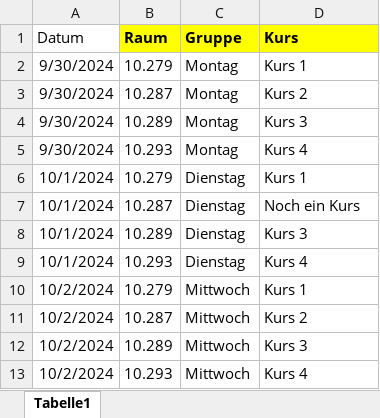
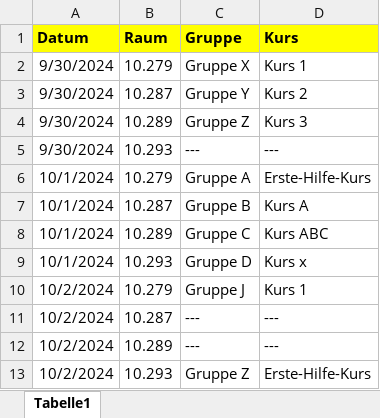
Before and after one commit to troescherw/infoscreen, an Excel workbook: planung_taeglich.xlsx, sheet Tabelle1, drawn as a sheet; values as stored, in another font and other column widths than the file's, no borders; the diff names each change by its address in the sheet, - before the commit and + after, or states it on an @@ line.

Commit message:
Add files via upload

```diff
--- a/planung_taeglich.xlsx (sheet Tabelle1)
+++ b/planung_taeglich.xlsx (sheet Tabelle1)
@@ A1 fill: none → #FFFF00, bold: off → on @@
-C2 (Gruppe): Montag
+C2 (Gruppe): Gruppe X
-C3 (Gruppe): Montag
+C3 (Gruppe): Gruppe Y
-C4 (Gruppe): Montag
+C4 (Gruppe): Gruppe Z
-C5 (Gruppe): Montag
+C5 (Gruppe): ---
-D5 (Kurs): Kurs 4
+D5 (Kurs): ---
-C6 (Gruppe): Dienstag
+C6 (Gruppe): Gruppe A
-D6 (Kurs): Kurs 1
+D6 (Kurs): Erste-Hilfe-Kurs
-C7 (Gruppe): Dienstag
+C7 (Gruppe): Gruppe B
-D7 (Kurs): Noch ein Kurs
+D7 (Kurs): Kurs A
-C8 (Gruppe): Dienstag
+C8 (Gruppe): Gruppe C
-D8 (Kurs): Kurs 3
+D8 (Kurs): Kurs ABC
-C9 (Gruppe): Dienstag
+C9 (Gruppe): Gruppe D
-D9 (Kurs): Kurs 4
+D9 (Kurs): Kurs x
-C10 (Gruppe): Mittwoch
+C10 (Gruppe): Gruppe J
-C11:C12 (Gruppe): Mittwoch
+C11:C12 (Gruppe): ---
-D11 (Kurs): Kurs 2
+D11 (Kurs): ---
-D12 (Kurs): Kurs 3
+D12 (Kurs): ---
-C13 (Gruppe): Mittwoch
+C13 (Gruppe): Gruppe Z
-D13 (Kurs): Kurs 4
+D13 (Kurs): Erste-Hilfe-Kurs
```
